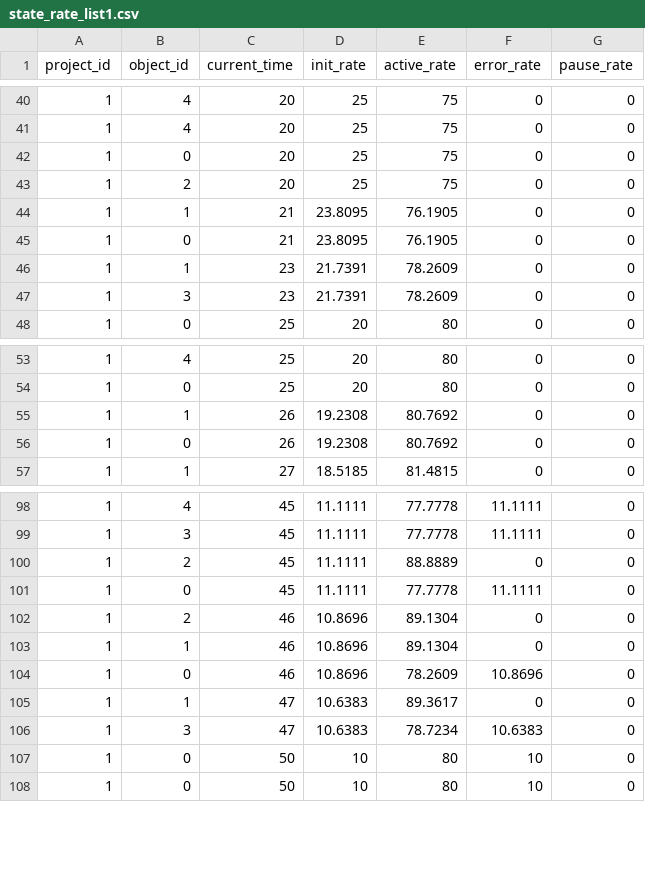
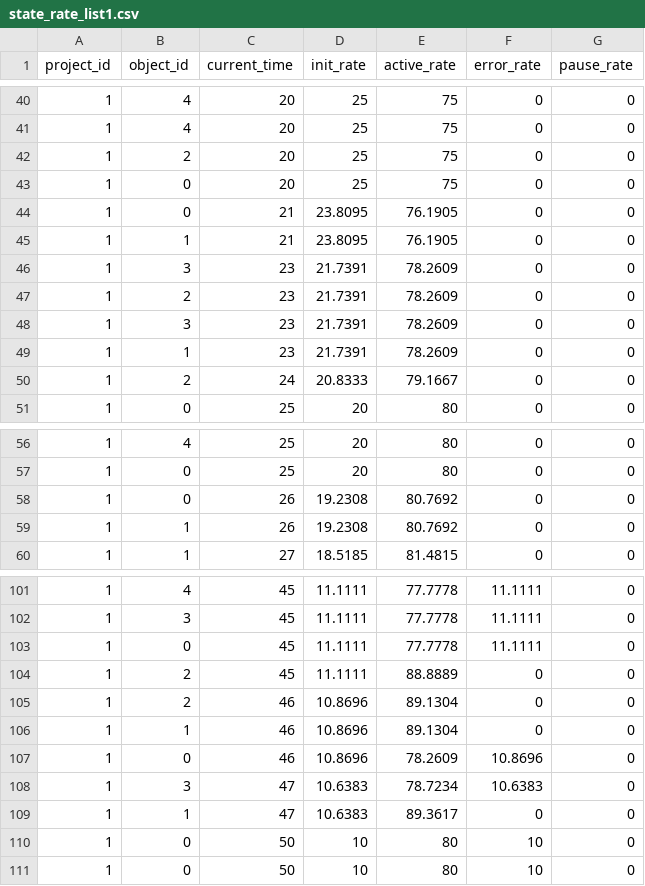
Before and after one commit to Tentailsahri/DT_FINAL_Project, a CSV file: CSV/state_rate_list1.csv, drawn as a sheet; only a part is shown, gaps mark what is left out; the diff covers the shown part only.

```diff
--- a/CSV/state_rate_list1.csv
+++ b/CSV/state_rate_list1.csv
@@ -41,8 +41,11 @@ project_id,object_id,current_time,init_rate,active_rate,error_rate,pause_rate
 1,4,20,25,75,0,0
+1,2,20,25,75,0,0
 1,0,20,25,75,0,0
-1,2,20,25,75,0,0
+1,0,21,23.8095,76.1905,0,0
 1,1,21,23.8095,76.1905,0,0
-1,0,21,23.8095,76.1905,0,0
+1,3,23,21.7391,78.2609,0,0
+1,2,23,21.7391,78.2609,0,0
+1,3,23,21.7391,78.2609,0,0
 1,1,23,21.7391,78.2609,0,0
-1,3,23,21.7391,78.2609,0,0
+1,2,24,20.8333,79.1667,0,0
 1,0,25,20,80,0,0
@@ -54,4 +57,4 @@ project_id,object_id,current_time,init_rate,active_rate,error_rate,pause_rate
 1,0,25,20,80,0,0
+1,0,26,19.2308,80.7692,0,0
 1,1,26,19.2308,80.7692,0,0
-1,0,26,19.2308,80.7692,0,0
 1,1,27,18.5185,81.4815,0,0
@@ -99,4 +102,4 @@ project_id,object_id,current_time,init_rate,active_rate,error_rate,pause_rate
 1,3,45,11.1111,77.7778,11.1111,0
+1,0,45,11.1111,77.7778,11.1111,0
 1,2,45,11.1111,88.8889,0,0
-1,0,45,11.1111,77.7778,11.1111,0
 1,2,46,10.8696,89.1304,0,0
@@ -104,4 +107,4 @@ project_id,object_id,current_time,init_rate,active_rate,error_rate,pause_rate
 1,0,46,10.8696,78.2609,10.8696,0
+1,3,47,10.6383,78.7234,10.6383,0
 1,1,47,10.6383,89.3617,0,0
-1,3,47,10.6383,78.7234,10.6383,0
 1,0,50,10,80,10,0
```
Also changed, not shown: 3 moved rows elsewhere in this file, CSV/Unity/scene 1/object_state_list1.csv, CSV/buf_count_list1.csv, 4 other files.
